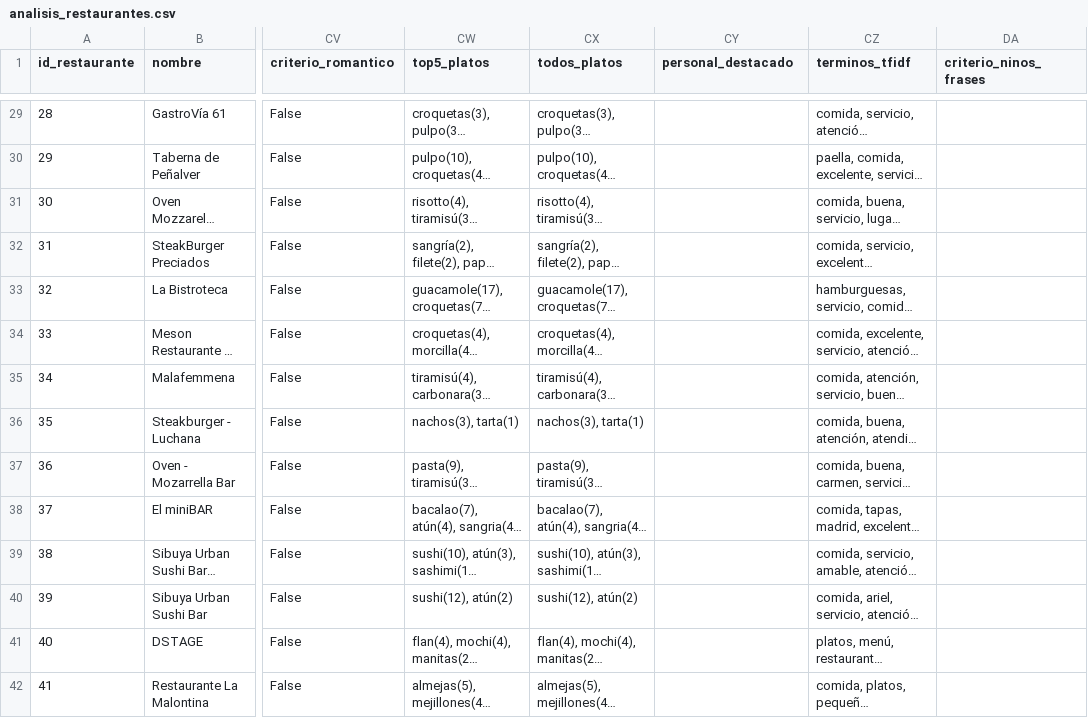
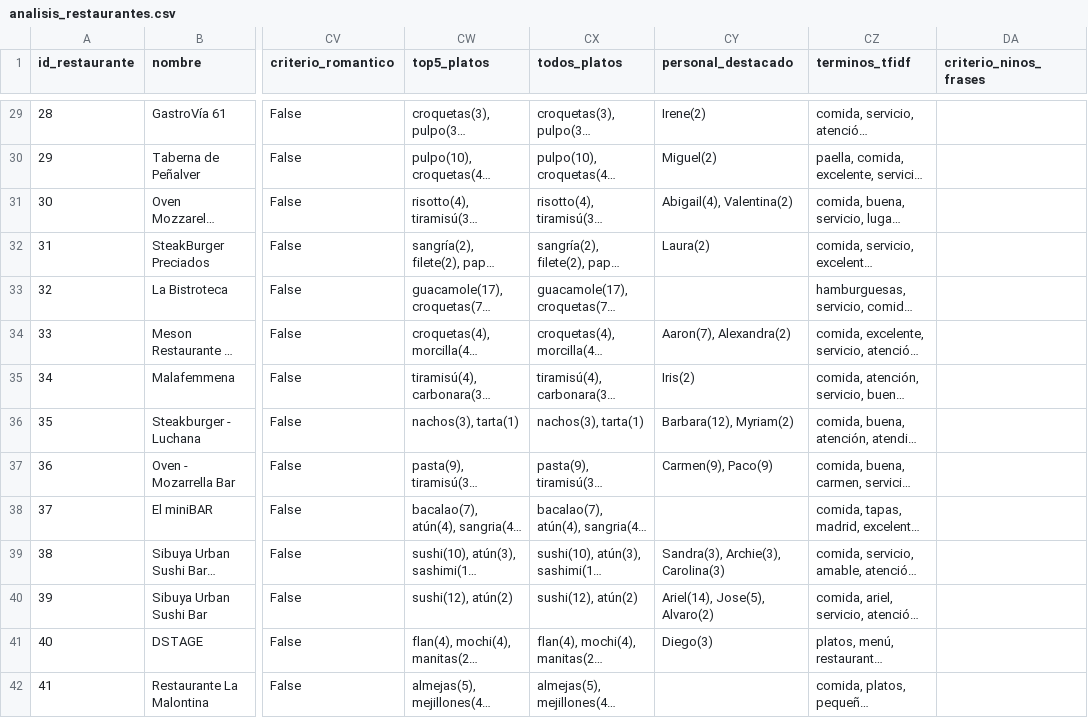
Before and after one commit to jacc1087/nlp-restaurantes-Madrid, a CSV file: analisis_restaurantes.csv, drawn as a sheet; only a part is shown, gaps mark what is left out; long unchanged cells end in …; the diff covers the shown part only; the diff names each change by its address in the sheet, - before the commit and + after, or states it on an @@ line.

```diff
--- a/analisis_restaurantes.csv
+++ b/analisis_restaurantes.csv
-CY29 (personal_destacado): (empty)
+CY29 (personal_destacado): Irene(2)
-CY30 (personal_destacado): (empty)
+CY30 (personal_destacado): Miguel(2)
-CY31 (personal_destacado): (empty)
+CY31 (personal_destacado): Abigail(4), Valentina(2)
-CY32 (personal_destacado): (empty)
+CY32 (personal_destacado): Laura(2)
-CY34 (personal_destacado): (empty)
+CY34 (personal_destacado): Aaron(7), Alexandra(2)
-CY35 (personal_destacado): (empty)
+CY35 (personal_destacado): Iris(2)
-CY36 (personal_destacado): (empty)
+CY36 (personal_destacado): Barbara(12), Myriam(2)
-CY37 (personal_destacado): (empty)
+CY37 (personal_destacado): Carmen(9), Paco(9)
-CY39 (personal_destacado): (empty)
+CY39 (personal_destacado): Sandra(3), Archie(3), Carolina(3)
-CY40 (personal_destacado): (empty)
+CY40 (personal_destacado): Ariel(14), Jose(5), Alvaro(2)
-CY41 (personal_destacado): (empty)
+CY41 (personal_destacado): Diego(3)
```
Also changed, not shown: 66 edited cells elsewhere in this file, 2 other files.
